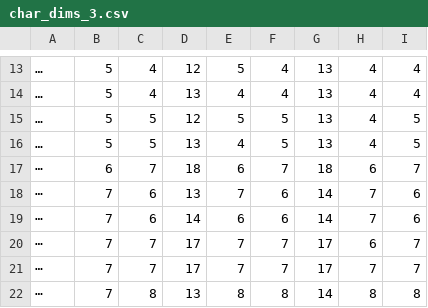
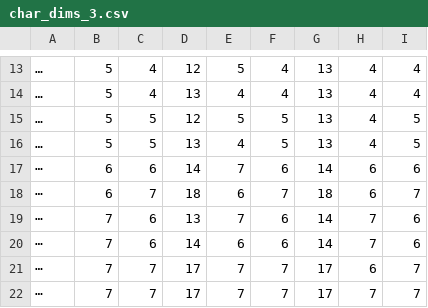
Before and after one commit to KarlTDebiec/Scinoephile, a CSV file: scinoephile/data/ocr/char_dims_3.csv, drawn as a sheet; only a part is shown, gaps mark what is left out; the shorter side is filled out with more unchanged rows; the diff names each change by its address in the sheet, - before the commit and + after, or states it on an @@ line.

```diff
--- a/scinoephile/data/ocr/char_dims_3.csv
+++ b/scinoephile/data/ocr/char_dims_3.csv
+row 17: ⋯ | 6 | 6 | 14 | 7 | 6 | 14 | 6 | 6
```
Also changed, not shown: scinoephile/data/ocr/char_pair_gaps.csv, 1 other file.
